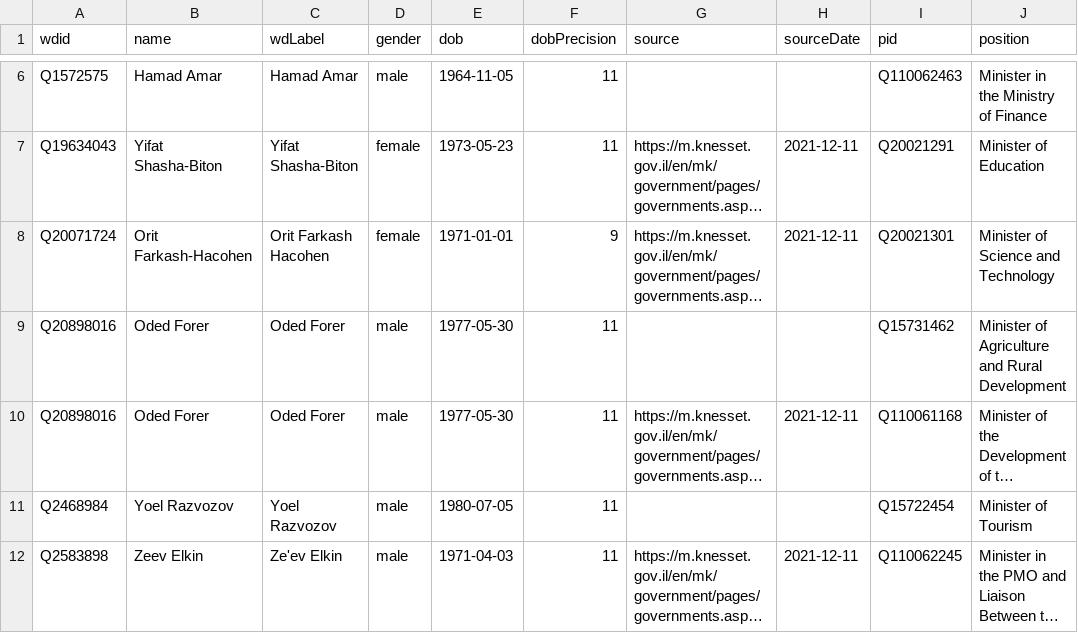
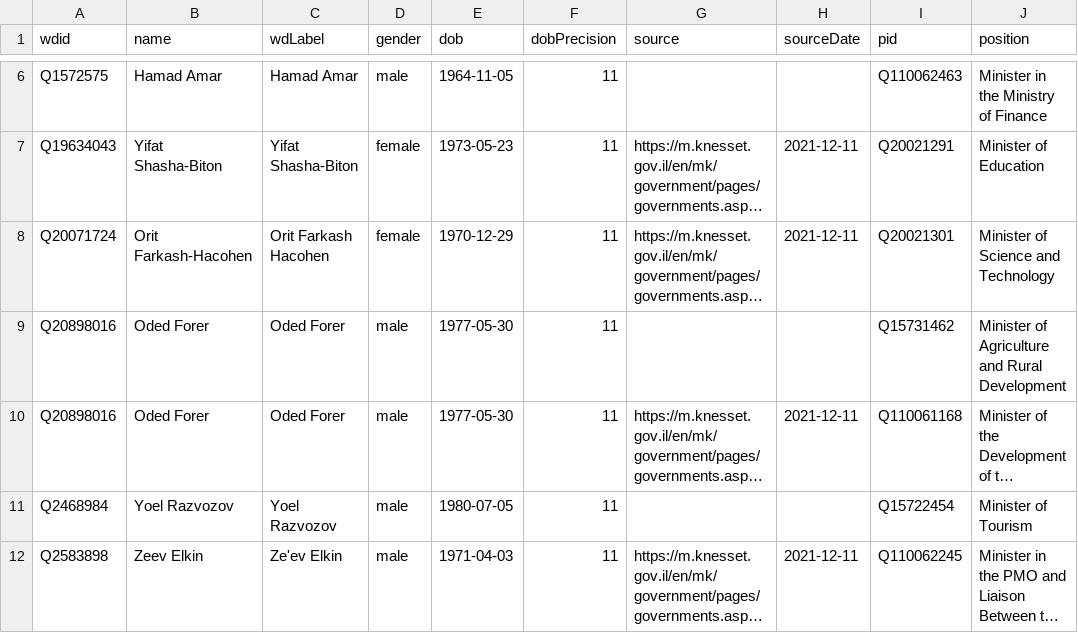
Before and after one commit to every-politician-scrapers/israel-ministers, a CSV file: data/wikidata.csv, drawn as a sheet; only a part is shown, gaps mark what is left out; long unchanged cells end in …; the diff names each change by its address in the sheet, - before the commit and + after, or states it on an @@ line.

```diff
--- a/data/wikidata.csv
+++ b/data/wikidata.csv
-E8 (dob): 1971-01-01
+E8 (dob): 1970-12-29
-F8 (dobPrecision): 9
+F8 (dobPrecision): 11
```
Also changed, not shown: data/wikipedia-diff.csv.
